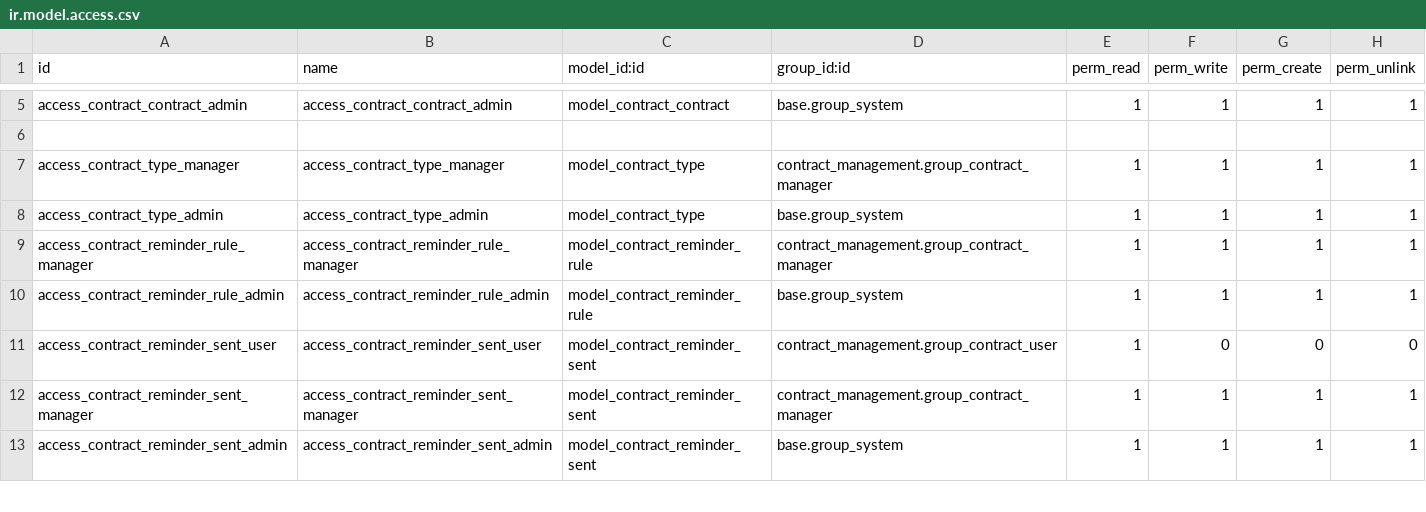
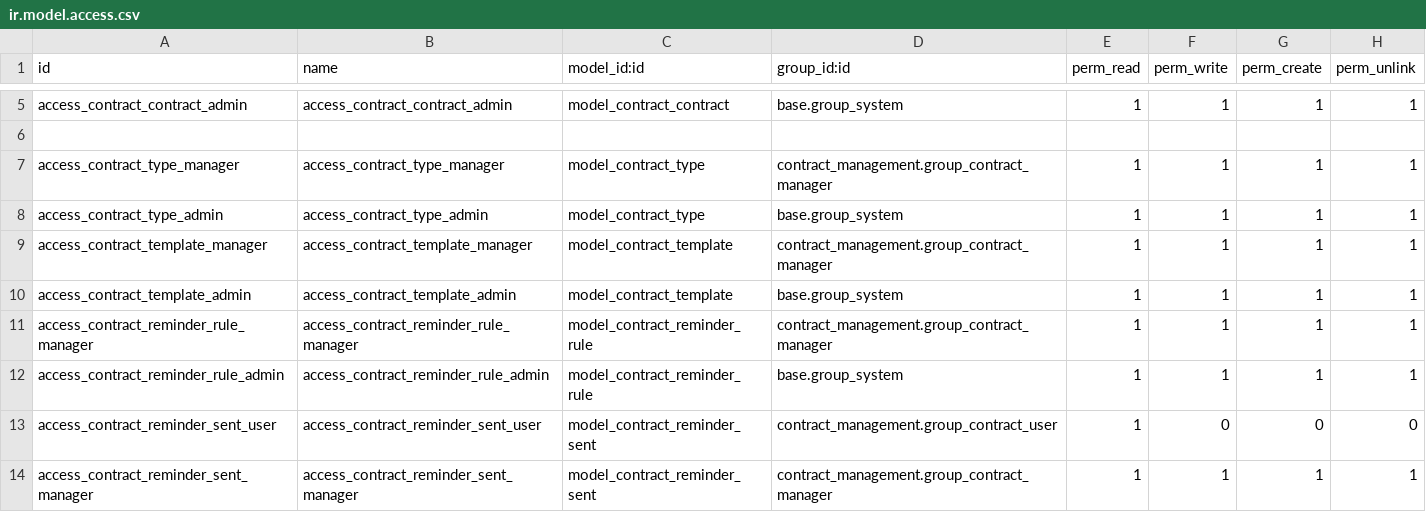
Before and after one commit to 29jbb5zhh8-boop/odoo_vertragsverwaltung, a CSV file: odoo_contracts/addons/contract_management/security/ir.model.access.csv, drawn as a sheet; only a part is shown, gaps mark what is left out; the shorter side is filled out with more unchanged rows; the diff names each change by its address in the sheet, - before the commit and + after, or states it on an @@ line.

Commit message:
Add contract templates

```diff
--- a/odoo_contracts/addons/contract_management/security/ir.model.access.csv
+++ b/odoo_contracts/addons/contract_management/security/ir.model.access.csv
+row 9: access_contract_template_manager | access_contract_template_manager | model_contract_template | contract_management.group_contract_manager | 1 | 1 | 1 | 1
+row 10: access_contract_template_admin | access_contract_template_admin | model_contract_template | base.group_system | 1 | 1 | 1 | 1
```
Also changed, not shown: 6 other files.
